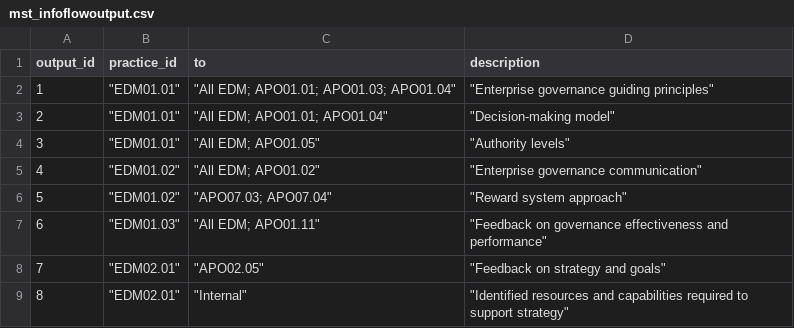
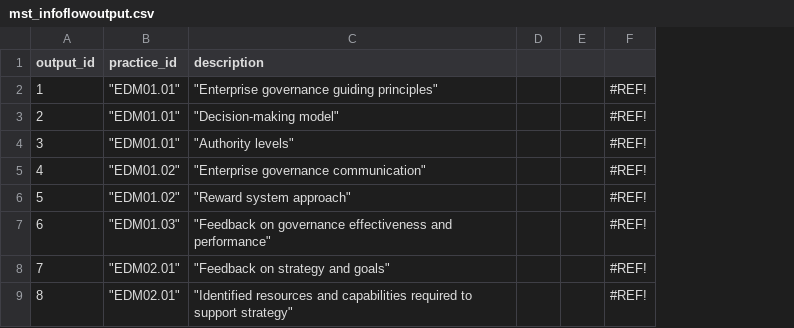
Before and after one commit to KyleErso/cobit-2019, a CSV file: csv/mst_infoflowoutput.csv, drawn as a sheet; only a part is shown; removed rows and columns are numbered as before the commit, all else as after; the diff names each change by its address in the sheet, - before the commit and + after, or states it on an @@ line.

Commit message:
feat: modify table

```diff
--- a/csv/mst_infoflowoutput.csv
+++ b/csv/mst_infoflowoutput.csv
-column C (to), rows 2-9: "All EDM; APO01.01; APO01.03; APO01.04" | "All EDM; APO01.01; APO01.04" | "All EDM; APO01.05" | "All EDM; APO01.02" | "APO07.03; APO07.04" | "All EDM; APO01.11" | "APO02.05" | "Internal"
+column D, empty
+column E, empty
+column F, rows 2-9: all #REF!
```
Also changed, not shown: 8 other files.
